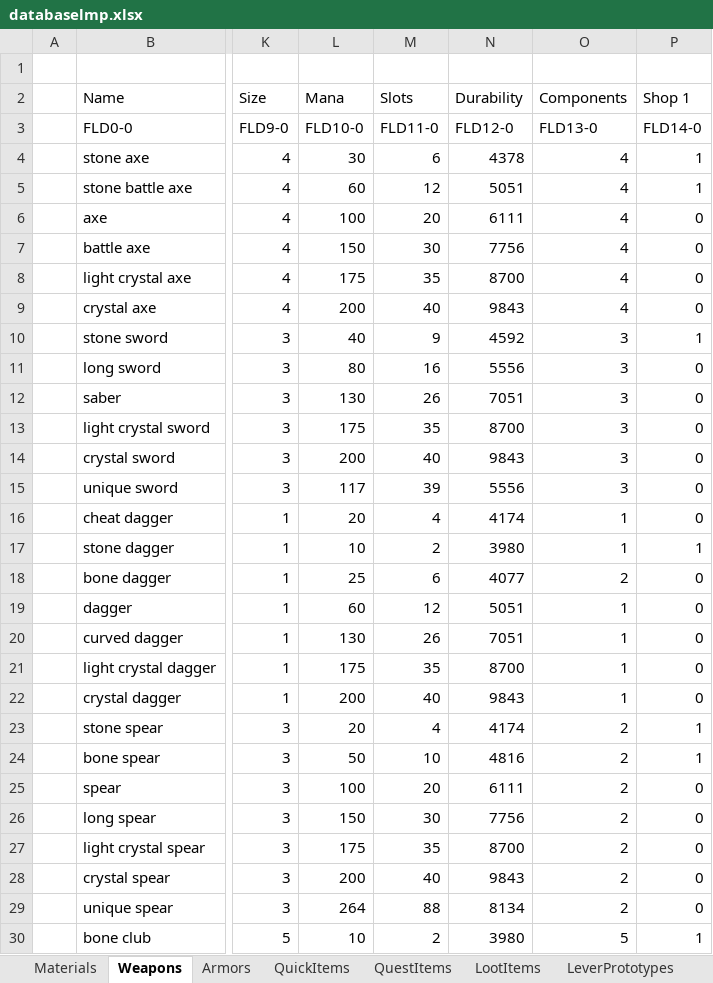
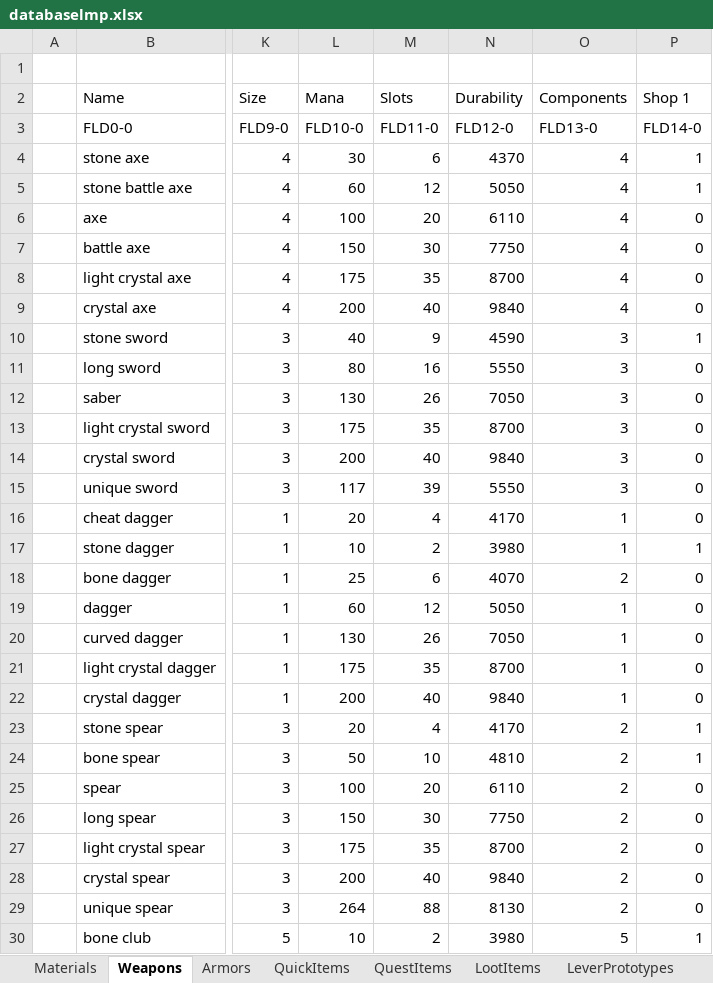
Before and after one commit to Kyr4l/ei-universal-mod, an Excel workbook: resources/universal-mod/xlsx/databaselmp.xlsx, sheet Weapons, drawn as a sheet; only a part is shown, gaps mark what is left out; values as stored, in another font and other column widths than the file's, no borders; the diff covers the shown part only; the diff names each change by its address in the sheet, - before the commit and + after, or states it on an @@ line.

Commit message:
rounded durability values for armors and weapons (=ENT(CASE/10)*10)

```diff
--- a/resources/universal-mod/xlsx/databaselmp.xlsx (sheet Weapons)
+++ b/resources/universal-mod/xlsx/databaselmp.xlsx (sheet Weapons)
-N4 (Durability): 4378
+N4 (Durability): 4370
-N5 (Durability): 5051
+N5 (Durability): 5050
-N6 (Durability): 6111
+N6 (Durability): 6110
-N7 (Durability): 7756
+N7 (Durability): 7750
-N9 (Durability): 9843
+N9 (Durability): 9840
-N10 (Durability): 4592
+N10 (Durability): 4590
-N11 (Durability): 5556
+N11 (Durability): 5550
-N12 (Durability): 7051
+N12 (Durability): 7050
-N14 (Durability): 9843
+N14 (Durability): 9840
-N15 (Durability): 5556
+N15 (Durability): 5550
-N16 (Durability): 4174
+N16 (Durability): 4170
-N18 (Durability): 4077
+N18 (Durability): 4070
-N19 (Durability): 5051
+N19 (Durability): 5050
-N20 (Durability): 7051
+N20 (Durability): 7050
-N22 (Durability): 9843
+N22 (Durability): 9840
-N23 (Durability): 4174
+N23 (Durability): 4170
-N24 (Durability): 4816
+N24 (Durability): 4810
-N25 (Durability): 6111
+N25 (Durability): 6110
-N26 (Durability): 7756
+N26 (Durability): 7750
-N28 (Durability): 9843
+N28 (Durability): 9840
-N29 (Durability): 8134
+N29 (Durability): 8130
```
Also changed, not shown: 19 edited cells elsewhere in this sheet, sheet Armors, 8 other files.
